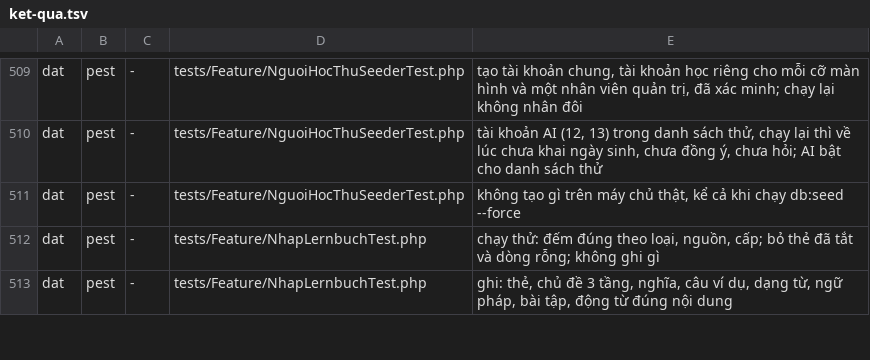
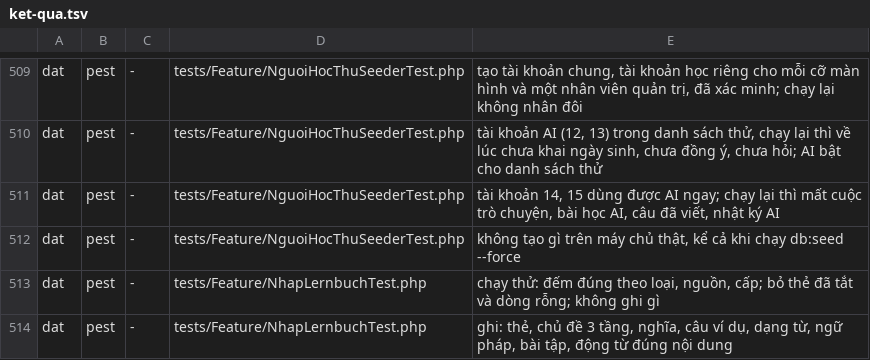
Before and after one commit to DatdatItSn02/lernbuch, a TSV file: ket-qua/php/ket-qua.tsv, drawn as a sheet; only a part is shown, gaps mark what is left out; the diff names each change by its address in the sheet, - before the commit and + after, or states it on an @@ line.

```diff
--- a/ket-qua/php/ket-qua.tsv
+++ b/ket-qua/php/ket-qua.tsv
+row 511: dat | pest | - | tests/Feature/NguoiHocThuSeederTest.php | tài khoản 14, 15 dùng được AI ngay; chạy lại thì mất cuộc trò chuyện, bài học AI, câu đã viết, nhật ký AI
```
Also changed, not shown: 2 other files.
